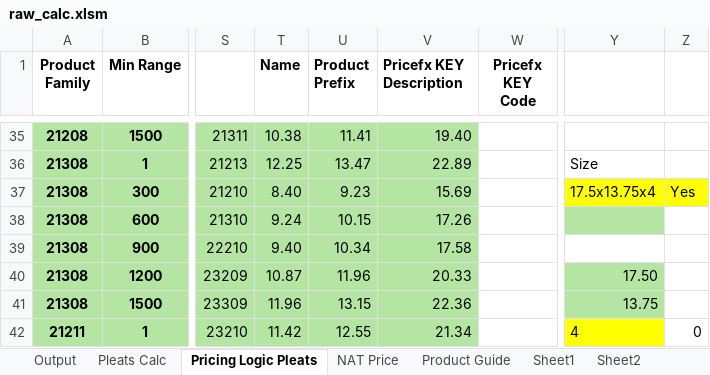
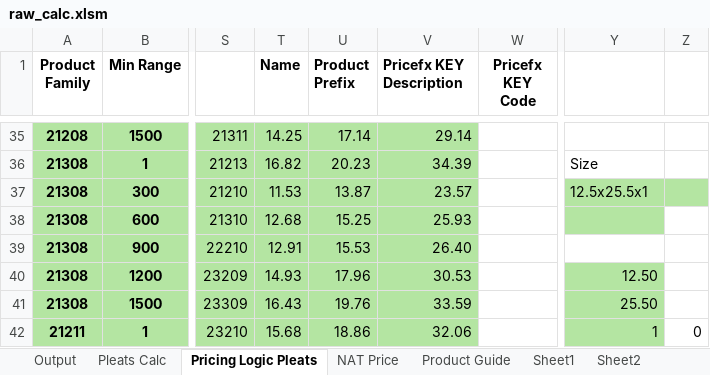
Before and after one commit to Joshua-Martinez-mann-hummel/mh_nat_calc_web_app, an Excel workbook: raw_calc.xlsm, sheet Pricing Logic Pleats, drawn as a sheet; only a part is shown, gaps mark what is left out; values as stored, in another font and other column widths than the file's, no borders; the diff covers the shown part only; the diff names each change by its address in the sheet, - before the commit and + after, or states it on an @@ line.

Commit message:
Testing logic updated for UI mods

```diff
--- a/raw_calc.xlsm (sheet Pricing Logic Pleats)
+++ b/raw_calc.xlsm (sheet Pricing Logic Pleats)
-T35 (Name): 10.38
+T35 (Name): 14.25
-U35 (Product Prefix): 11.41
+U35 (Product Prefix): 17.14
-V35 (Pricefx KEY Description): 19.40
+V35 (Pricefx KEY Description): 29.14
-T36 (Name): 12.25
+T36 (Name): 16.82
-U36 (Product Prefix): 13.47
+U36 (Product Prefix): 20.23
-V36 (Pricefx KEY Description): 22.89
+V36 (Pricefx KEY Description): 34.39
-T37 (Name): 8.40
+T37 (Name): 11.53
-U37 (Product Prefix): 9.23
+U37 (Product Prefix): 13.87
-V37 (Pricefx KEY Description): 15.69
+V37 (Pricefx KEY Description): 23.57
-Y37: 17.5x13.75x4
+Y37: 12.5x25.5x1
-Y37:Z37 fill: #FFFF00
+Y37:Z37 fill: #B4E5A2
-Z37: Yes
+Z37: (empty)
-T38 (Name): 9.24
+T38 (Name): 12.68
-U38 (Product Prefix): 10.15
+U38 (Product Prefix): 15.25
-V38 (Pricefx KEY Description): 17.26
+V38 (Pricefx KEY Description): 25.93
-T39 (Name): 9.40
+T39 (Name): 12.91
-U39 (Product Prefix): 10.34
+U39 (Product Prefix): 15.53
-V39 (Pricefx KEY Description): 17.58
+V39 (Pricefx KEY Description): 26.40
-T40 (Name): 10.87
+T40 (Name): 14.93
-U40 (Product Prefix): 11.96
+U40 (Product Prefix): 17.96
-V40 (Pricefx KEY Description): 20.33
+V40 (Pricefx KEY Description): 30.53
-Y40: 17.50
+Y40: 12.50
-T41 (Name): 11.96
+T41 (Name): 16.43
-U41 (Product Prefix): 13.15
+U41 (Product Prefix): 19.76
-V41 (Pricefx KEY Description): 22.36
+V41 (Pricefx KEY Description): 33.59
-Y41: 13.75
+Y41: 25.50
-T42 (Name): 11.42
+T42 (Name): 15.68
-U42 (Product Prefix): 12.55
+U42 (Product Prefix): 18.86
-V42 (Pricefx KEY Description): 21.34
+V42 (Pricefx KEY Description): 32.06
-Y42: 4
+Y42: 1
-Y42 fill: #FFFF00
+Y42 fill: #B4E5A2
```
Also changed, not shown: 43 edited cells and cell formats elsewhere in this sheet, sheet Pleats Calc, charts or pictures, 8 other files.
